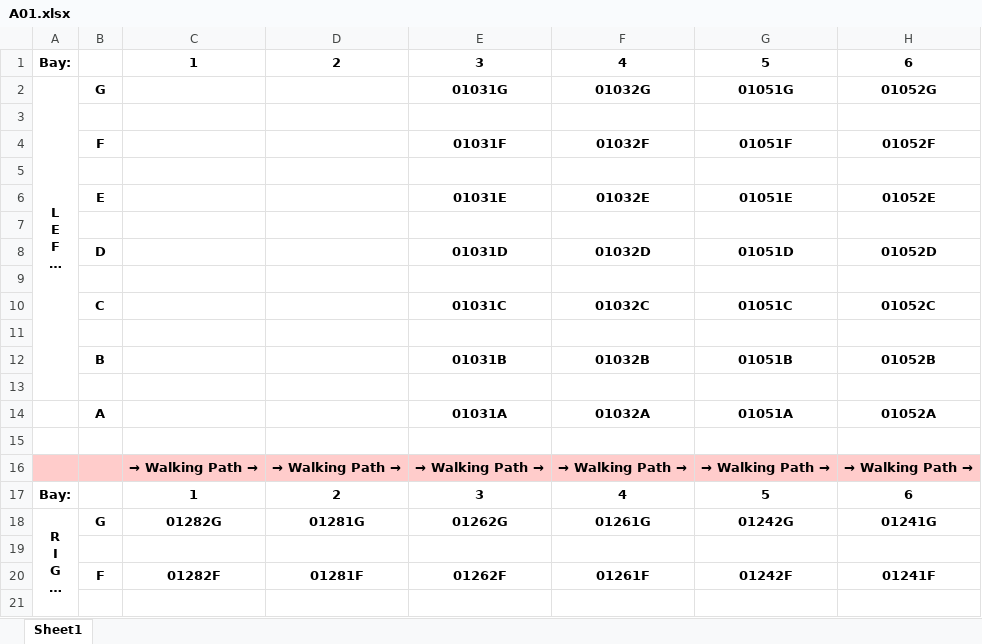
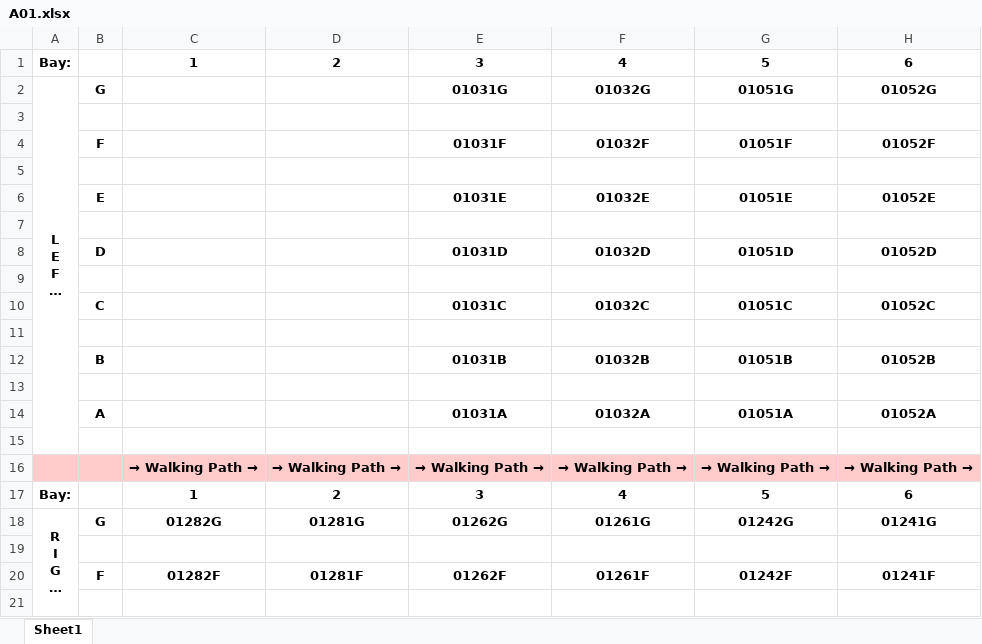
Before and after one commit to jayjaydesai/WorkBot, an Excel workbook: locations/A01.xlsx, sheet Sheet1, drawn as a sheet; only a part is shown; long unchanged cells end in …; values as stored, in another font and other column widths than the file's, no borders; the diff names each change by its address in the sheet, - before the commit and + after, or states it on an @@ line.

```diff
--- a/locations/A01.xlsx (sheet Sheet1)
+++ b/locations/A01.xlsx (sheet Sheet1)
-A2:A13 merged
+A2:A15 merged
```
Also changed, not shown: locations/A02.xlsx, locations/A05.xlsx, 8 other files.
